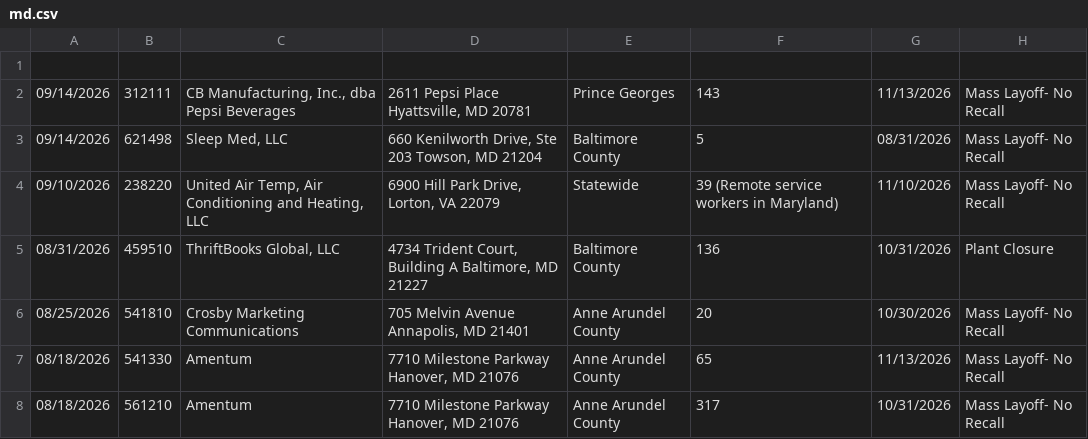
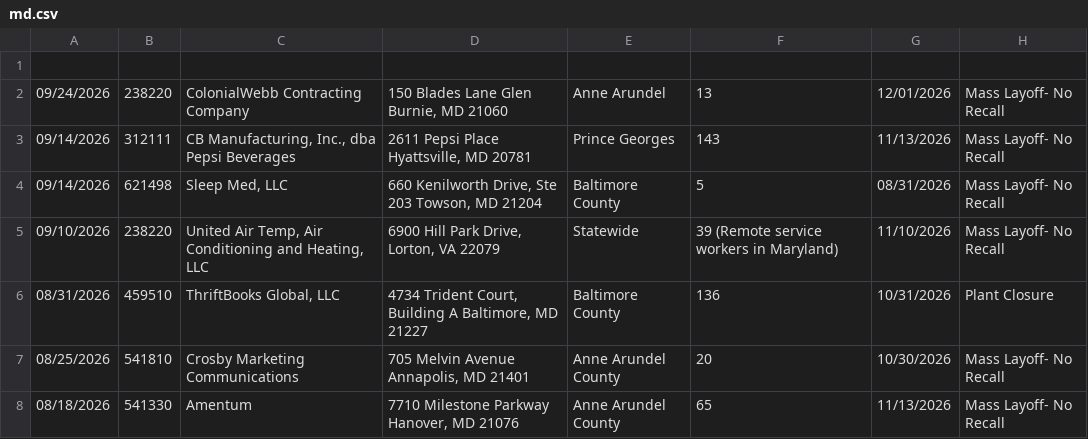
Before and after one commit to dst-boop/lead-qualifier, a CSV file: md.csv, drawn as a sheet; only a part is shown; the shorter side is filled out with more unchanged rows; the diff names each change by its address in the sheet, - before the commit and + after, or states it on an @@ line.

```diff
--- a/md.csv
+++ b/md.csv
+row 2: 09/24/2026 | 238220 | ColonialWebb Contracting Company | 150 Blades Lane Glen Burnie, MD 21060 | Anne Arundel | 13 | 12/01/2026 | Mass Layoff- No Recall
```
Also changed, not shown: de.csv, ne.csv, 9 other files.
